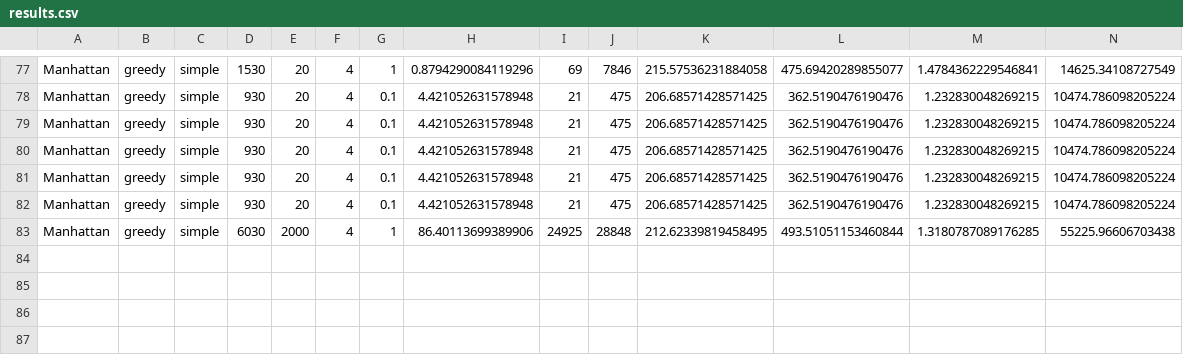
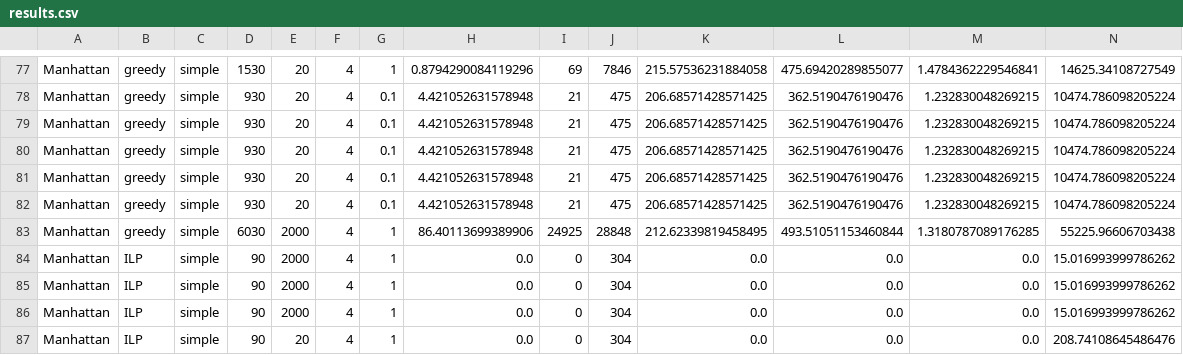
Before and after one commit to Leot6/AMoD, a CSV file: output/results.csv, drawn as a sheet; only a part is shown, gaps mark what is left out; rows hold the shown columns only; the diff names each change by its address in the sheet, - before the commit and + after, or states it on an @@ line.

```diff
--- a/output/results.csv
+++ b/output/results.csv
+row 84: Manhattan | ILP | simple | 90 | 2000 | 4 | 1 | 0.0 | 0 | 304 | 0.0 | 0.0 | 0.0 | 15.016993999786262
+row 85: Manhattan | ILP | simple | 90 | 2000 | 4 | 1 | 0.0 | 0 | 304 | 0.0 | 0.0 | 0.0 | 15.016993999786262
+row 86: Manhattan | ILP | simple | 90 | 2000 | 4 | 1 | 0.0 | 0 | 304 | 0.0 | 0.0 | 0.0 | 15.016993999786262
+row 87: Manhattan | ILP | simple | 90 | 20 | 4 | 1 | 0.0 | 0 | 304 | 0.0 | 0.0 | 0.0 | 208.74108645486476
```
Also changed, not shown: 8 other files.
